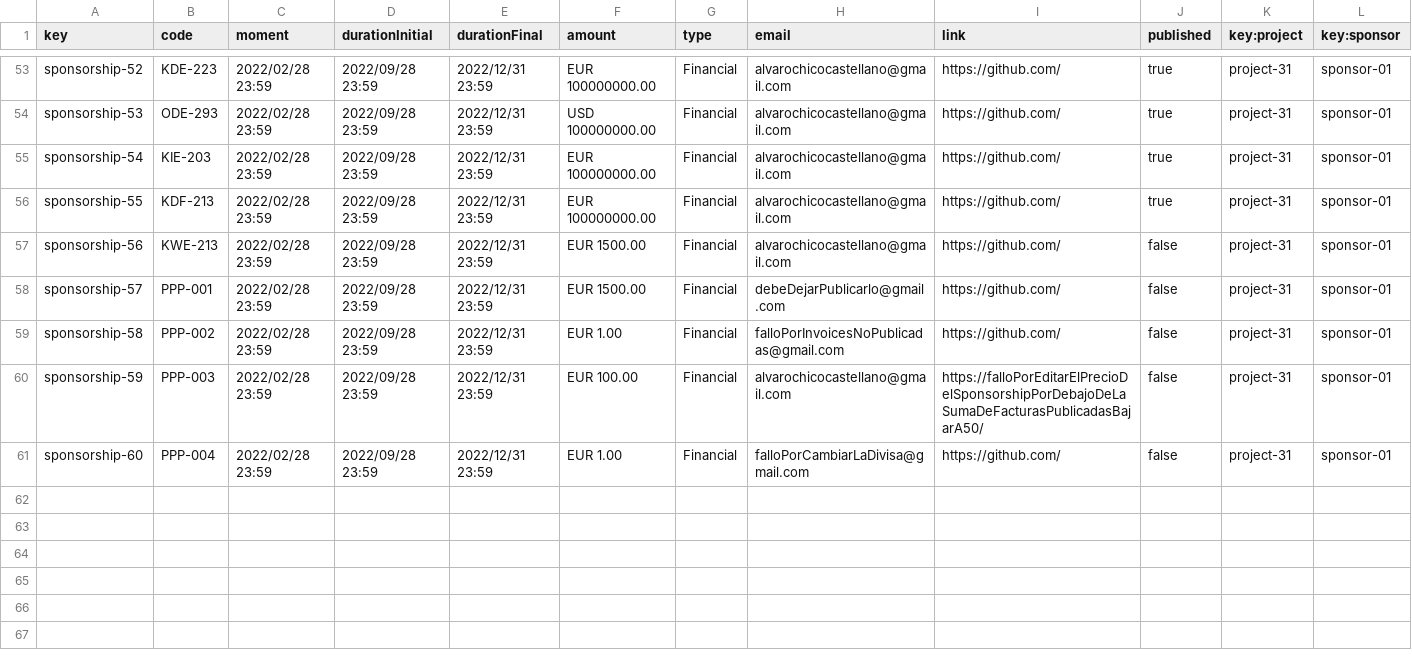
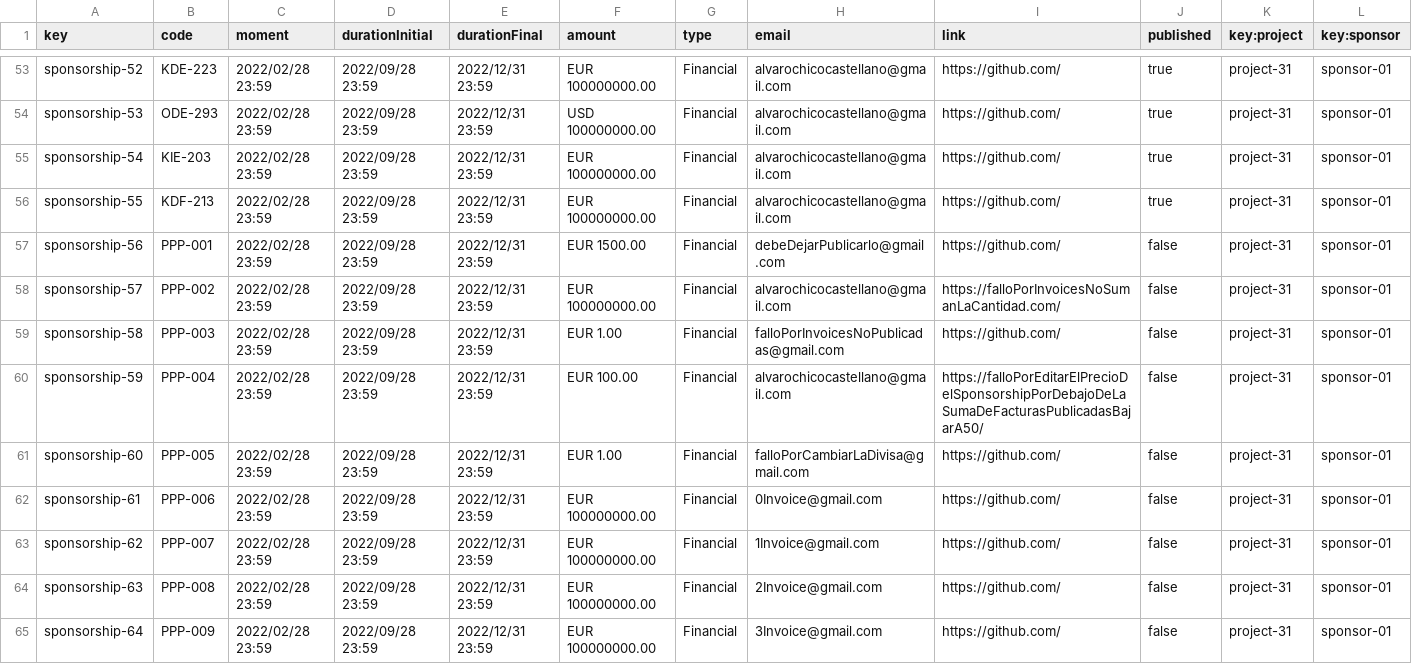
Before and after one commit to alvaroChico2408/Acme-SF-D04, a CSV file: src/main/webapp/WEB-INF/resources/sample-data/sponsorship.csv, drawn as a sheet; only a part is shown, gaps mark what is left out.

Commit message:
[fix] operation by sponsors on sponsorships FINISHED

```diff
--- a/src/main/webapp/WEB-INF/resources/sample-data/sponsorship.csv
+++ b/src/main/webapp/WEB-INF/resources/sample-data/sponsorship.csv
@@ -56,6 +56,10 @@ sponsorship-54,KIE-203,2022/02/28 23:59,2022/09/28 23:59,2022/12/31 23:59,EUR 10
 sponsorship-55,KDF-213,2022/02/28 23:59,2022/09/28 23:59,2022/12/31 23:59,EUR 100000000.00,Financial,alvarochicocastellano@gmail.com,https://github.com/,true,project-31,sponsor-01
-sponsorship-56,KWE-213,2022/02/28 23:59,2022/09/28 23:59,2022/12/31 23:59,EUR 1500.00,Financial,alvarochicocastellano@gmail.com,https://github.com/,false,project-31,sponsor-01
-sponsorship-57,PPP-001,2022/02/28 23:59,2022/09/28 23:59,2022/12/31 23:59,EUR 1500.00,Financial,debeDejarPublicarlo@gmail.com,https://github.com/,false,project-31,sponsor-01
-sponsorship-58,PPP-002,2022/02/28 23:59,2022/09/28 23:59,2022/12/31 23:59,EUR 1.00,Financial,falloPorInvoicesNoPublicadas@gmail.com,https://github.com/,false,project-31,sponsor-01
-sponsorship-59,PPP-003,2022/02/28 23:59,2022/09/28 23:59,2022/12/31 23:59,EUR 100.00,Financial,alvarochicocastellano@gmail.com,https://falloPorEditarElPrecioDelSponsorshipPorDebajoDeLaSumaDeFacturasPublicadasBajarA50/,false,project-31,sponsor-01
-sponsorship-60,PPP-004,2022/02/28 23:59,2022/09/28 23:59,2022/12/31 23:59,EUR 1.00,Financial,falloPorCambiarLaDivisa@gmail.com,https://github.com/,false,project-31,sponsor-01
+sponsorship-56,PPP-001,2022/02/28 23:59,2022/09/28 23:59,2022/12/31 23:59,EUR 1500.00,Financial,debeDejarPublicarlo@gmail.com,https://github.com/,false,project-31,sponsor-01
+sponsorship-57,PPP-002,2022/02/28 23:59,2022/09/28 23:59,2022/12/31 23:59,EUR 100000000.00,Financial,alvarochicocastellano@gmail.com,https://falloPorInvoicesNoSumanLaCantidad.com/,false,project-31,sponsor-01
+sponsorship-58,PPP-003,2022/02/28 23:59,2022/09/28 23:59,2022/12/31 23:59,EUR 1.00,Financial,falloPorInvoicesNoPublicadas@gmail.com,https://github.com/,false,project-31,sponsor-01
+sponsorship-59,PPP-004,2022/02/28 23:59,2022/09/28 23:59,2022/12/31 23:59,EUR 100.00,Financial,alvarochicocastellano@gmail.com,https://falloPorEditarElPrecioDelSponsorshipPorDebajoDeLaSumaDeFacturasPublicadasBajarA50/,false,project-31,sponsor-01
+sponsorship-60,PPP-005,2022/02/28 23:59,2022/09/28 23:59,2022/12/31 23:59,EUR 1.00,Financial,falloPorCambiarLaDivisa@gmail.com,https://github.com/,false,project-31,sponsor-01
+sponsorship-61,PPP-006,2022/02/28 23:59,2022/09/28 23:59,2022/12/31 23:59,EUR 100000000.00,Financial,0Invoice@gmail.com,https://github.com/,false,project-31,sponsor-01
+sponsorship-62,PPP-007,2022/02/28 23:59,2022/09/28 23:59,2022/12/31 23:59,EUR 100000000.00,Financial,1Invoice@gmail.com,https://github.com/,false,project-31,sponsor-01
+sponsorship-63,PPP-008,2022/02/28 23:59,2022/09/28 23:59,2022/12/31 23:59,EUR 100000000.00,Financial,2Invoice@gmail.com,https://github.com/,false,project-31,sponsor-01
+sponsorship-64,PPP-009,2022/02/28 23:59,2022/09/28 23:59,2022/12/31 23:59,EUR 100000000.00,Financial,3Invoice@gmail.com,https://github.com/,false,project-31,sponsor-01
```
Also changed, not shown: src/main/webapp/WEB-INF/resources/sample-data/invoice.csv, 8 other files.
